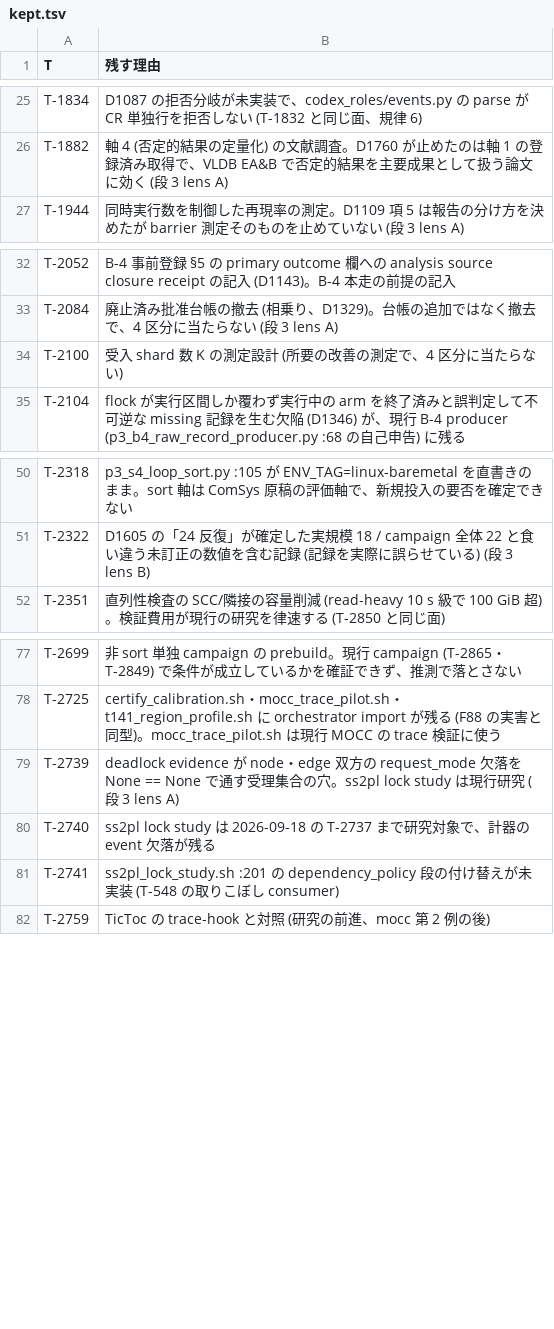
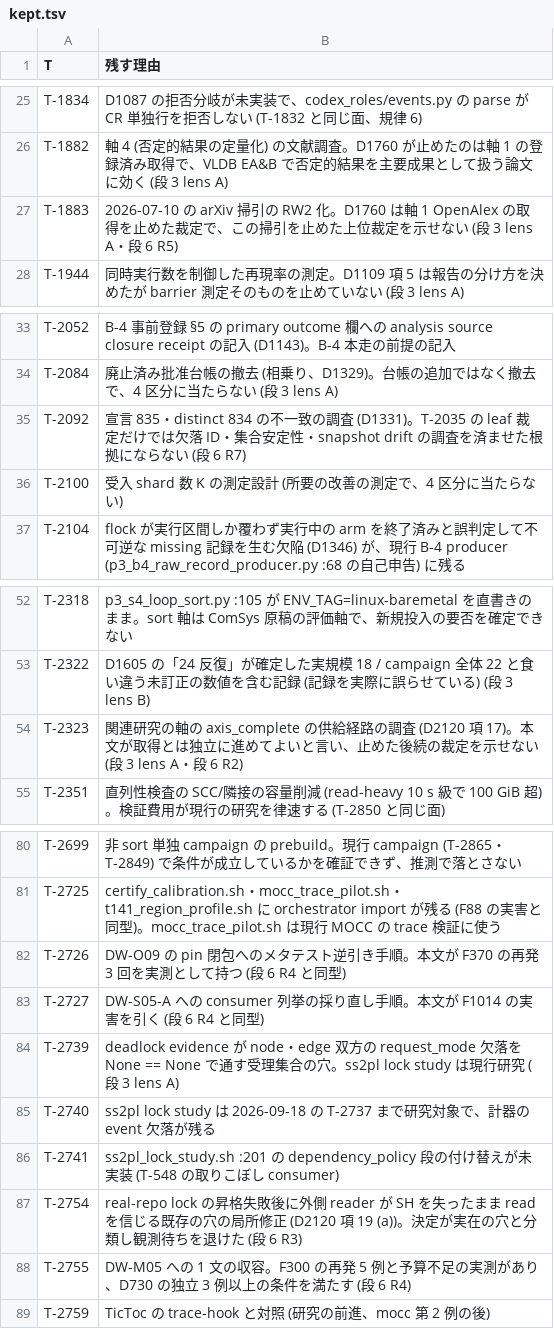
Before and after one commit to thawk105/izanagi, a TSV file: output/insights/2026-09-26/carry-triage/kept.tsv, drawn as a sheet; only a part is shown, gaps mark what is left out.

```diff
--- a/output/insights/2026-09-26/carry-triage/kept.tsv
+++ b/output/insights/2026-09-26/carry-triage/kept.tsv
@@ -26,2 +26,3 @@ T-1834	D1087 の拒否分岐が未実装で、codex_roles/events.py の parse
 T-1882	軸 4 (否定的結果の定量化) の文献調査。D1760 が止めたのは軸 1 の登録済み取得で、VLDB EA&B で否定的結果を主要成果として扱う論文に効く (段 3 lens A)
+T-1883	2026-07-10 の arXiv 掃引の RW2 化。D1760 は軸 1 OpenAlex の取得を止めた裁定で、この掃引を止めた上位裁定を示せない (段 3 lens A・段 6 R5)
 T-1944	同時実行数を制御した再現率の測定。D1109 項 5 は報告の分け方を決めたが barrier 測定そのものを止めていない (段 3 lens A)
@@ -33,2 +34,3 @@ T-2052	B-4 事前登録 §5 の primary outcome 欄への analysis source closur
 T-2084	廃止済み批准台帳の撤去 (相乗り、D1329)。台帳の追加ではなく撤去で、4 区分に当たらない (段 3 lens A)
+T-2092	宣言 835・distinct 834 の不一致の調査 (D1331)。T-2035 の leaf 裁定だけでは欠落 ID・集合安定性・snapshot drift の調査を済ませた根拠にならない (段 6 R7)
 T-2100	受入 shard 数 K の測定設計 (所要の改善の測定で、4 区分に当たらない)
@@ -51,2 +53,3 @@ T-2318	p3_s4_loop_sort.py :105 が ENV_TAG=linux-baremetal を直書きのまま
 T-2322	D1605 の「24 反復」が確定した実規模 18 / campaign 全体 22 と食い違う未訂正の数値を含む記録 (記録を実際に誤らせている) (段 3 lens B)
+T-2323	関連研究の軸の axis_complete の供給経路の調査 (D2120 項 17)。本文が取得とは独立に進めてよいと言い、止めた後続の裁定を示せない (段 3 lens A・段 6 R2)
 T-2351	直列性検査の SCC/隣接の容量削減 (read-heavy 10 s 級で 100 GiB 超)。検証費用が現行の研究を律速する (T-2850 と同じ面)
@@ -78,2 +81,4 @@ T-2699	非 sort 単独 campaign の prebuild。現行 campaign (T-2865・T-2849)
 T-2725	certify_calibration.sh・mocc_trace_pilot.sh・t141_region_profile.sh に orchestrator import が残る (F88 の実害と同型)。mocc_trace_pilot.sh は現行 MOCC の trace 検証に使う
+T-2726	DW-O09 の pin 閉包へのメタテスト逆引き手順。本文が F370 の再発 3 回を実測として持つ (段 6 R4 と同型)
+T-2727	DW-S05-A への consumer 列挙の採り直し手順。本文が F1014 の実害を引く (段 6 R4 と同型)
 T-2739	deadlock evidence が node・edge 双方の request_mode 欠落を None == None で通す受理集合の穴。ss2pl lock study は現行研究 (段 3 lens A)
@@ -81,2 +86,4 @@ T-2740	ss2pl lock study は 2026-09-18 の T-2737 まで研究対象で、計器
 T-2741	ss2pl_lock_study.sh :201 の dependency_policy 段の付け替えが未実装 (T-548 の取りこぼし consumer)
+T-2754	real-repo lock の昇格失敗後に外側 reader が SH を失ったまま read を信じる既存の穴の局所修正 (D2120 項 19 (a))。決定が実在の穴と分類し観測待ちを退けた (段 6 R3)
+T-2755	DW-M05 への 1 文の収容。F300 の再発 5 例と予算不足の実測があり、D730 の独立 3 例以上の条件を満たす (段 6 R4)
 T-2759	TicToc の trace-hook と対照 (研究の前進、mocc 第 2 例の後)
```
Also changed, not shown: output/insights/2026-09-26/carry-triage/verbatim/fix-06-stage4.tsv, output/insights/2026-09-26/carry-triage/withdrawn.tsv, 5 other files.
